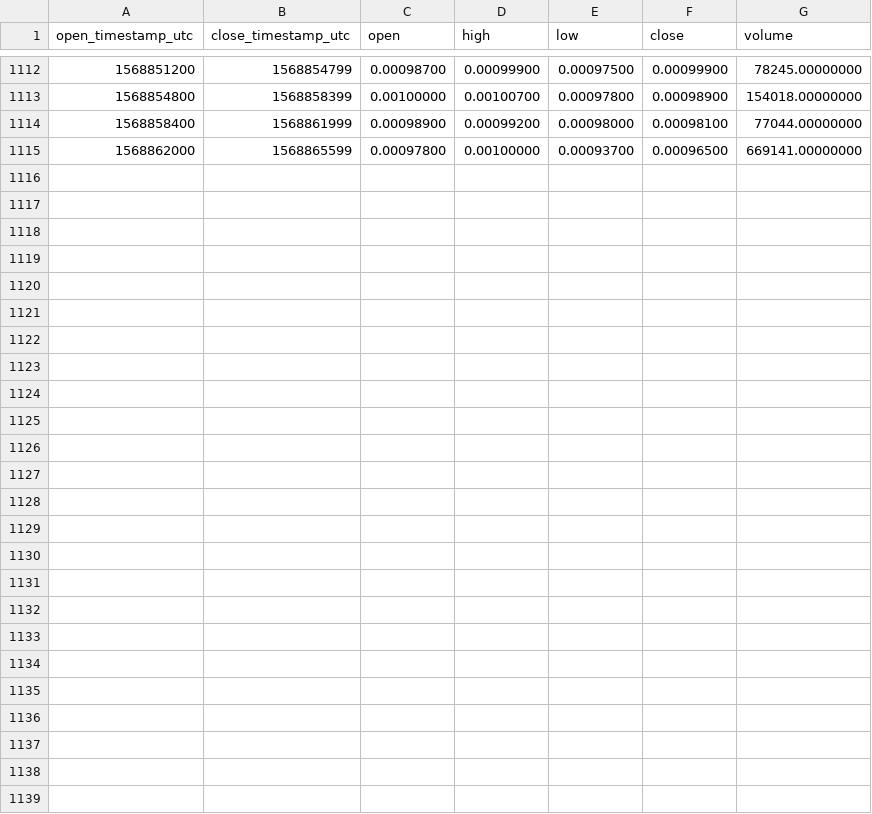
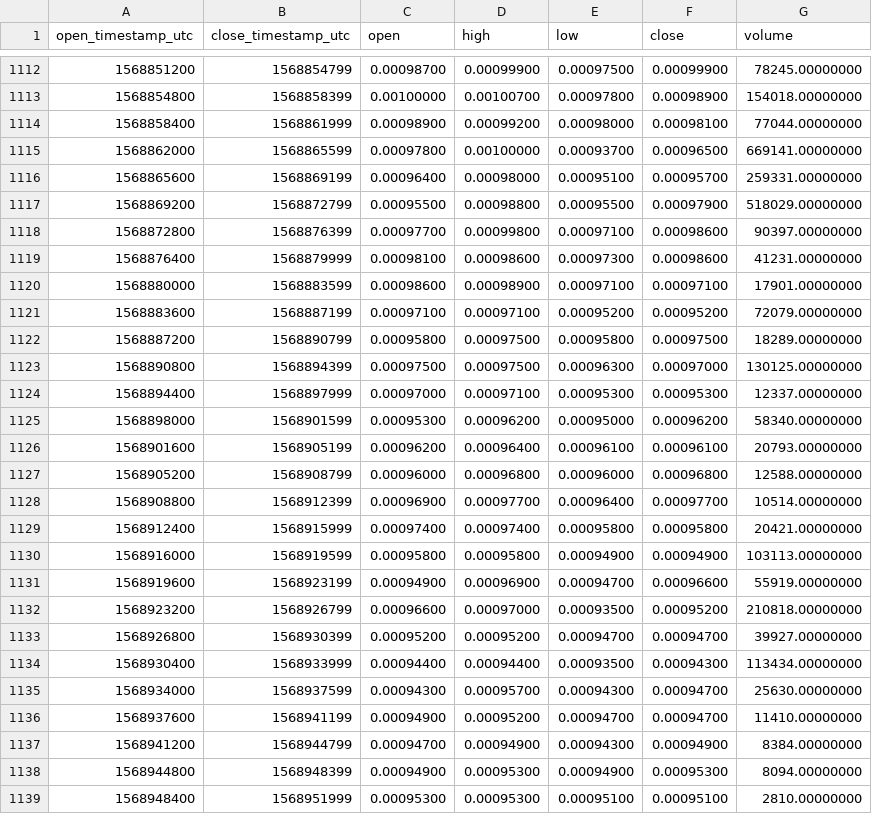
Before and after one commit to cryptobigbro/binance-COSBNB, a CSV file: binance-COSBNB-1h.csv, drawn as a sheet; only a part is shown, gaps mark what is left out.

Commit message:
Update OHLCV data.

```diff
--- a/binance-COSBNB-1h.csv
+++ b/binance-COSBNB-1h.csv
@@ -1115 +1115,25 @@ open_timestamp_utc,close_timestamp_utc,open,high,low,close,volume
 1568862000,1568865599,0.00097800,0.00100000,0.00093700,0.00096500,669141.00000000
+1568865600,1568869199,0.00096400,0.00098000,0.00095100,0.00095700,259331.00000000
+1568869200,1568872799,0.00095500,0.00098800,0.00095500,0.00097900,518029.00000000
+1568872800,1568876399,0.00097700,0.00099800,0.00097100,0.00098600,90397.00000000
+1568876400,1568879999,0.00098100,0.00098600,0.00097300,0.00098600,41231.00000000
+1568880000,1568883599,0.00098600,0.00098900,0.00097100,0.00097100,17901.00000000
+1568883600,1568887199,0.00097100,0.00097100,0.00095200,0.00095200,72079.00000000
+1568887200,1568890799,0.00095800,0.00097500,0.00095800,0.00097500,18289.00000000
+1568890800,1568894399,0.00097500,0.00097500,0.00096300,0.00097000,130125.00000000
+1568894400,1568897999,0.00097000,0.00097100,0.00095300,0.00095300,12337.00000000
+1568898000,1568901599,0.00095300,0.00096200,0.00095000,0.00096200,58340.00000000
+1568901600,1568905199,0.00096200,0.00096400,0.00096100,0.00096100,20793.00000000
+1568905200,1568908799,0.00096000,0.00096800,0.00096000,0.00096800,12588.00000000
+1568908800,1568912399,0.00096900,0.00097700,0.00096400,0.00097700,10514.00000000
+1568912400,1568915999,0.00097400,0.00097400,0.00095800,0.00095800,20421.00000000
+1568916000,1568919599,0.00095800,0.00095800,0.00094900,0.00094900,103113.00000000
+1568919600,1568923199,0.00094900,0.00096900,0.00094700,0.00096600,55919.00000000
+1568923200,1568926799,0.00096600,0.00097000,0.00093500,0.00095200,210818.00000000
+1568926800,1568930399,0.00095200,0.00095200,0.00094700,0.00094700,39927.00000000
+1568930400,1568933999,0.00094400,0.00094400,0.00093500,0.00094300,113434.00000000
+1568934000,1568937599,0.00094300,0.00095700,0.00094300,0.00094700,25630.00000000
+1568937600,1568941199,0.00094900,0.00095200,0.00094700,0.00094700,11410.00000000
+1568941200,1568944799,0.00094700,0.00094900,0.00094300,0.00094900,8384.00000000
+1568944800,1568948399,0.00094900,0.00095300,0.00094900,0.00095300,8094.00000000
+1568948400,1568951999,0.00095300,0.00095300,0.00095100,0.00095100,2810.00000000
```
Also changed, not shown: binance-COSBNB-1d.csv.
